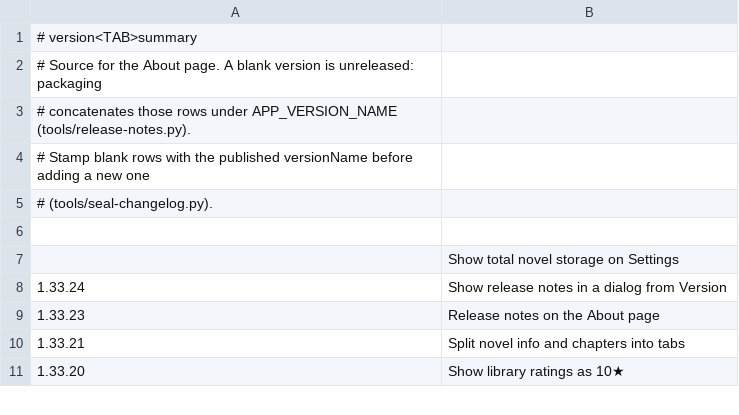
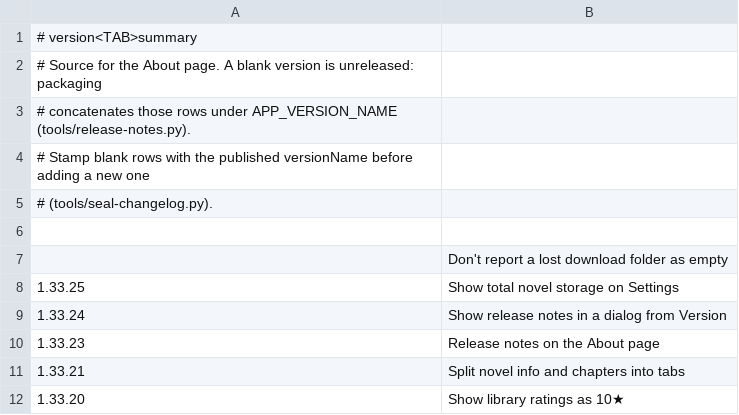
Before and after one commit to vtlinh/novels, a TSV file: android/changelog/notes.tsv, drawn as a sheet; only a part is shown.

```diff
--- a/android/changelog/notes.tsv
+++ b/android/changelog/notes.tsv
@@ -6,3 +6,4 @@
 
-	Show total novel storage on Settings
+	Don't report a lost download folder as empty
+1.33.25	Show total novel storage on Settings
 1.33.24	Show release notes in a dialog from Version
```
Also changed, not shown: 2 other files.
